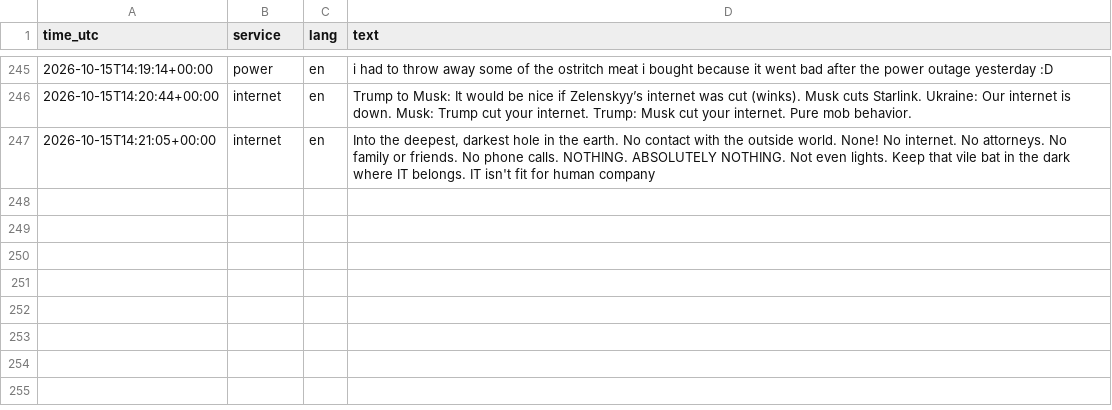
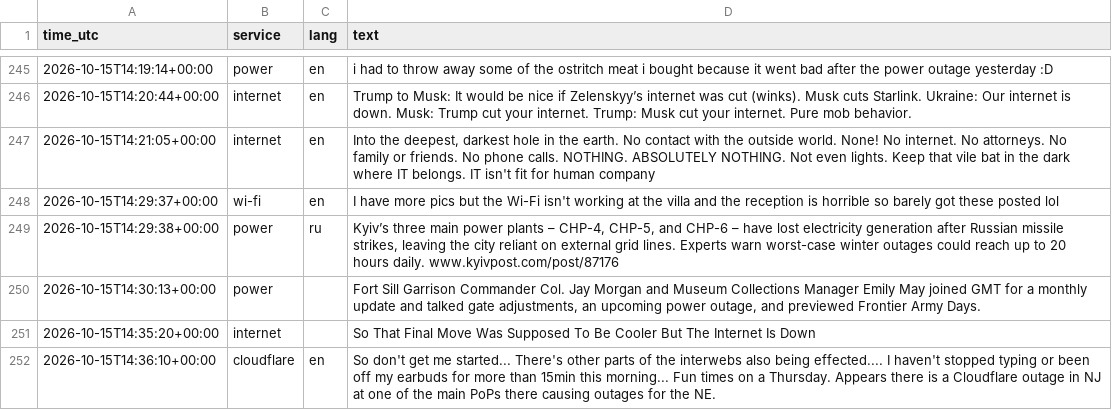
Before and after one commit to 8Y12N/ai4g-portfolio-Yazan_Nemo, a CSV file: Term 1/Week 6/hackathon/data/posts.csv, drawn as a sheet; only a part is shown, gaps mark what is left out; the diff names each change by its address in the sheet, - before the commit and + after, or states it on an @@ line.

```diff
--- a/Term 1/Week 6/hackathon/data/posts.csv
+++ b/Term 1/Week 6/hackathon/data/posts.csv
+row 248: 2026-10-15T14:29:37+00:00 | wi-fi | en | I have more pics but the Wi-Fi isn't working at the villa and the reception is horrible so barely got these posted lol
+row 249: 2026-10-15T14:29:38+00:00 | power | ru | Kyiv’s three main power plants – CHP-4, CHP-5, and CHP-6 – have lost electricity generation after Russian missile strikes, leaving the city reliant on external grid lines. Experts warn worst-case winter outages could reach up to 20 hours daily. www.kyivpost.com/post/87176
+row 250: 2026-10-15T14:30:13+00:00 | power |  | Fort Sill Garrison Commander Col. Jay Morgan and Museum Collections Manager Emily May joined GMT for a monthly update and talked gate adjustments, an upcoming power outage, and previewed Frontier Army Days.
+row 251: 2026-10-15T14:35:20+00:00 | internet |  | So That Final Move Was Supposed To Be Cooler But The Internet Is Down
+row 252: 2026-10-15T14:36:10+00:00 | cloudflare | en | So don't get me started... There's other parts of the interwebs also being effected.... I haven't stopped typing or been off my earbuds for more than 15min this morning... Fun times on a Thursday. Appears there is a Cloudflare outage in NJ at one of the main PoPs there causing outages for the NE.
```
Also changed, not shown: Term 1/Week 6/hackathon/data/sentiment.csv, 1 other file.
